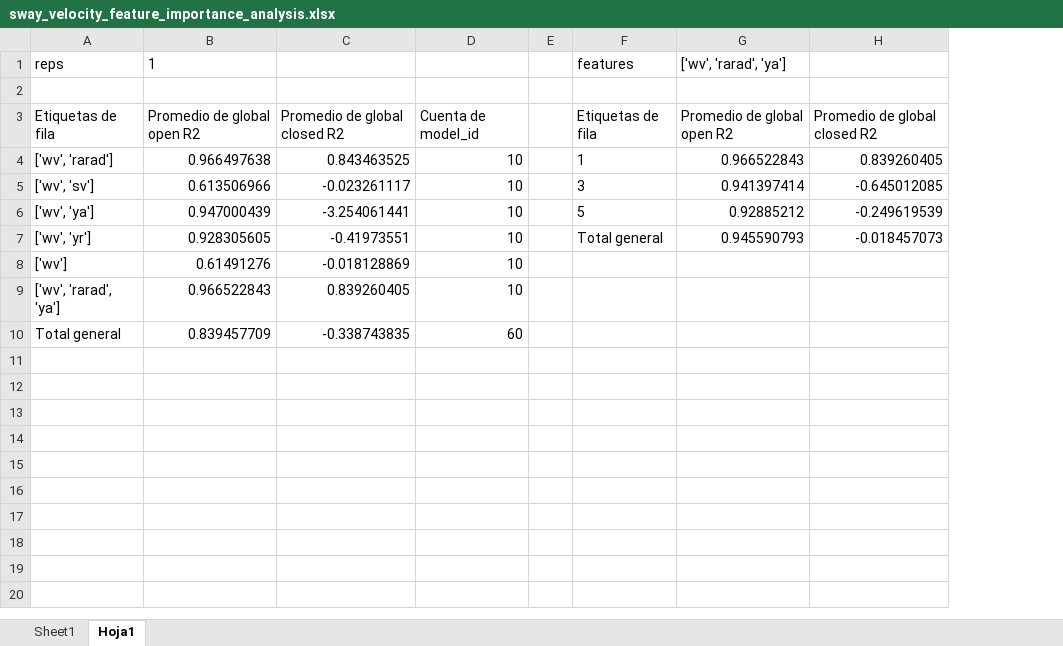
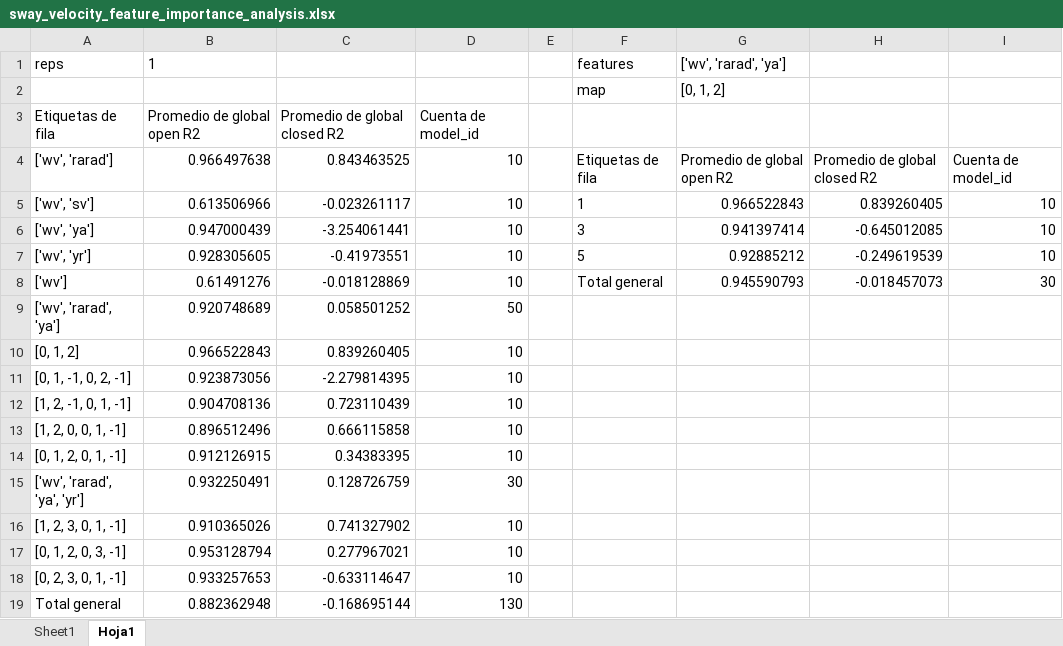
Before and after one commit to uxueballarinm/ship_qnn, an Excel workbook: logs/feature_importance_analysis/sway/sway_velocity_feature_importance_analysis.xlsx, sheet Hoja1, drawn as a sheet; values as stored, in another font and other column widths than the file's, no borders; addresses are those after the commit; the diff names each change by its address in the sheet, - before the commit and + after, or states it on an @@ line.

```diff
--- a/logs/feature_importance_analysis/sway/sway_velocity_feature_importance_analysis.xlsx (sheet Hoja1)
+++ b/logs/feature_importance_analysis/sway/sway_velocity_feature_importance_analysis.xlsx (sheet Hoja1)
+column I, rows 4-8: Cuenta de model_id | 10 | 10 | 10 | 30
-row 2: (empty)
+row 2:  |  |  |  |  | map | [0, 1, 2]
-F3: Etiquetas de fila
+F3: (empty)
-G3: Promedio de global open R2
+G3: (empty)
-H3: Promedio de global closed R2
+H3: (empty)
-F4: 1
+F4: Etiquetas de fila
-G4: 0.966522843
+G4: Promedio de global open R2
-H4: 0.839260405
+H4: Promedio de global closed R2
-F5: 3
+F5: 1
-G5: 0.941397414
+G5: 0.966522843
-H5: -0.645012085
+H5: 0.839260405
-F6: 5
+F6: 3
-G6: 0.92885212
+G6: 0.941397414
-H6: -0.249619539
+H6: -0.645012085
-F7: Total general
+F7: 5
-G7: 0.945590793
+G7: 0.92885212
-H7: -0.018457073
+H7: -0.249619539
-F8: (empty)
+F8: Total general
-G8: (empty)
+G8: 0.945590793
-H8: (empty)
+H8: -0.018457073
+row 9: ['wv', 'rarad', 'ya'] | 0.920748689 | 0.058501252 | 50
-A10: ['wv', 'rarad', 'ya']
+A10: [0, 1, 2]
+row 11: [0, 1, -1, 0, 2, -1] | 0.923873056 | -2.279814395 | 10
+row 12: [1, 2, -1, 0, 1, -1] | 0.904708136 | 0.723110439 | 10
+row 13: [1, 2, 0, 0, 1, -1] | 0.896512496 | 0.666115858 | 10
+row 14: [0, 1, 2, 0, 1, -1] | 0.912126915 | 0.34383395 | 10
+row 15: ['wv', 'rarad', 'ya', 'yr'] | 0.932250491 | 0.128726759 | 30
+row 16: [1, 2, 3, 0, 1, -1] | 0.910365026 | 0.741327902 | 10
+row 17: [0, 1, 2, 0, 3, -1] | 0.953128794 | 0.277967021 | 10
+row 18: [0, 2, 3, 0, 1, -1] | 0.933257653 | -0.633114647 | 10
-B19: 0.839457709
+B19: 0.882362948
-C19: -0.338743835
+C19: -0.168695144
-D19: 60
+D19: 130
```
Also changed, not shown: sheet Sheet1, logs/feature_importance_analysis/surge/experiments_summary.xlsx, logs/feature_importance_analysis/surge/surge_velocity_feature_importance_analysis.xlsx, 53 other files.
